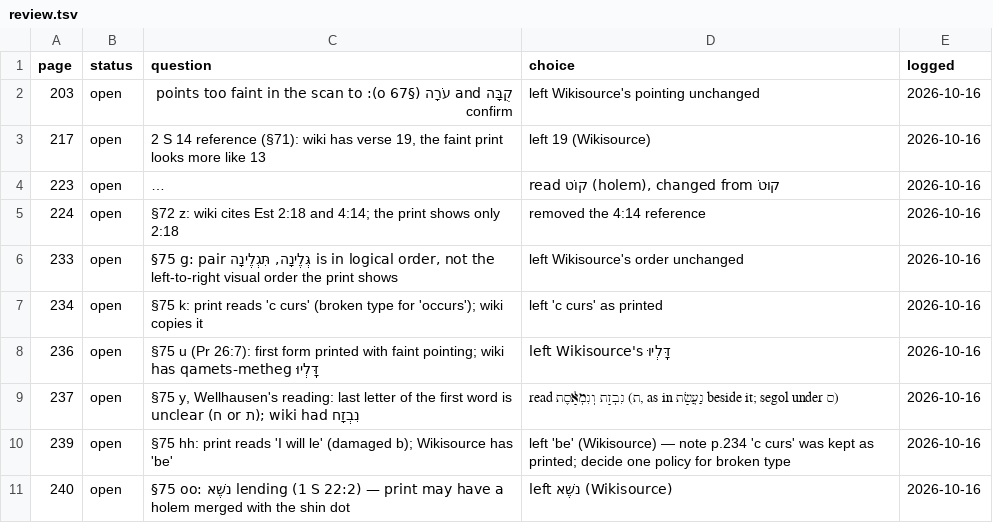
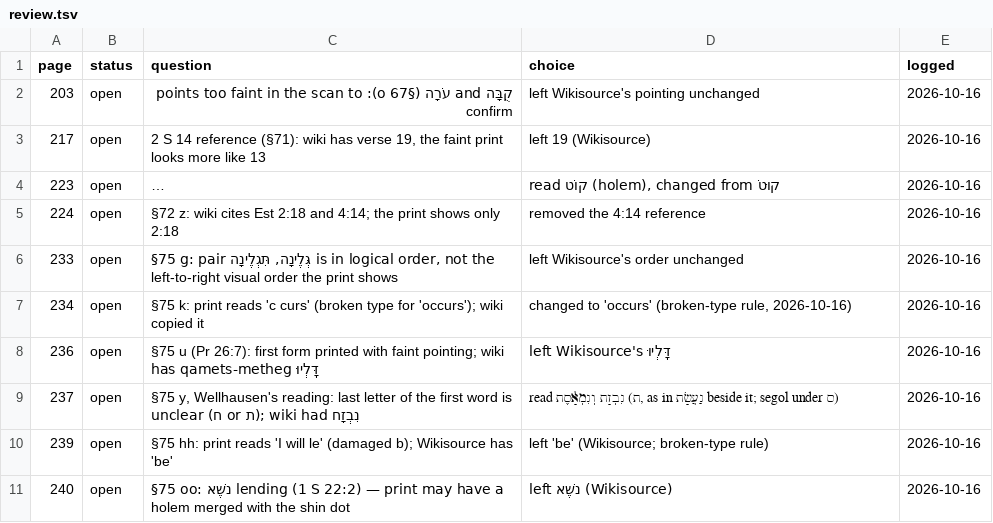
Before and after one commit to mitchellpalermo/Genesius-grammar, a TSV file: gesenius/proof/review.tsv, drawn as a sheet; long unchanged cells end in ….

```diff
--- a/gesenius/proof/review.tsv
+++ b/gesenius/proof/review.tsv
@@ -6,6 +6,6 @@ page	status	question	choice	logged
 233	open	§75 g: pair גְּלֶינָה, תִּגְלֶינָה is in logical order, not the left-to-right visual order the print shows	left Wikisource's order unchanged	2026-10-16
-234	open	§75 k: print reads 'c curs' (broken type for 'occurs'); wiki copies it	left 'c curs' as printed	2026-10-16
+234	open	§75 k: print reads 'c curs' (broken type for 'occurs'); wiki copied it	changed to 'occurs' (broken-type rule, 2026-10-16)	2026-10-16
 236	open	§75 u (Pr 26:7): first form printed with faint pointing; wiki has qamets-metheg דָּֽלְיוּ	left Wikisource's דָּֽלְיוּ	2026-10-16
 237	open	§75 y, Wellhausen's reading: last letter of the first word is unclear (ח or ת); wiki had נִבְזָח	read נִבְזָת וְנִמְאָ֫סֶת (ת, as in נַעֲשָׂת beside it; segol under ס)	2026-10-16
-239	open	§75 hh: print reads 'I will le' (damaged b); Wikisource has 'be'	left 'be' (Wikisource) — note p.234 'c curs' was kept as printed; decide one policy for broken type	2026-10-16
+239	open	§75 hh: print reads 'I will le' (damaged b); Wikisource has 'be'	left 'be' (Wikisource; broken-type rule)	2026-10-16
 240	open	§75 oo: נשֶׁא lending (1 S 22:2) — print may have a holem merged with the shin dot	left נשֶׁא (Wikisource)	2026-10-16
```
Also changed, not shown: gesenius/proof/corrections.tsv, gesenius/proof/runs.tsv, 3 other files.
